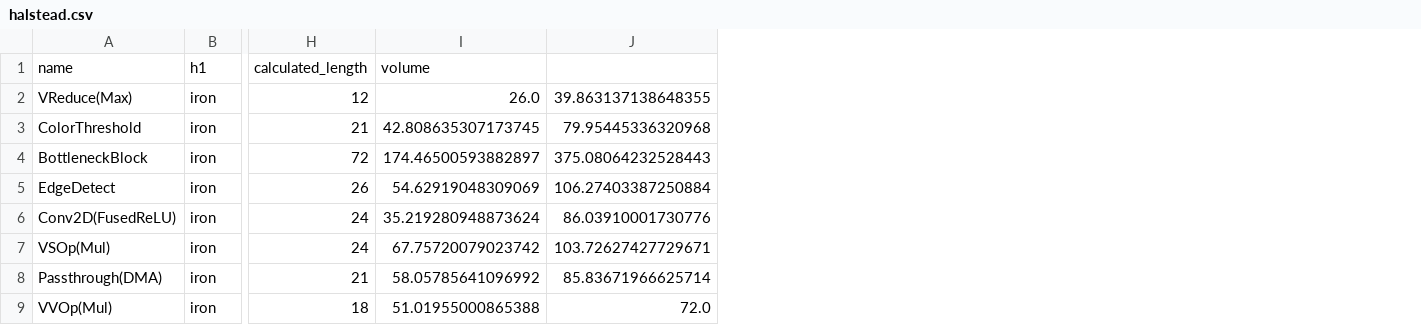
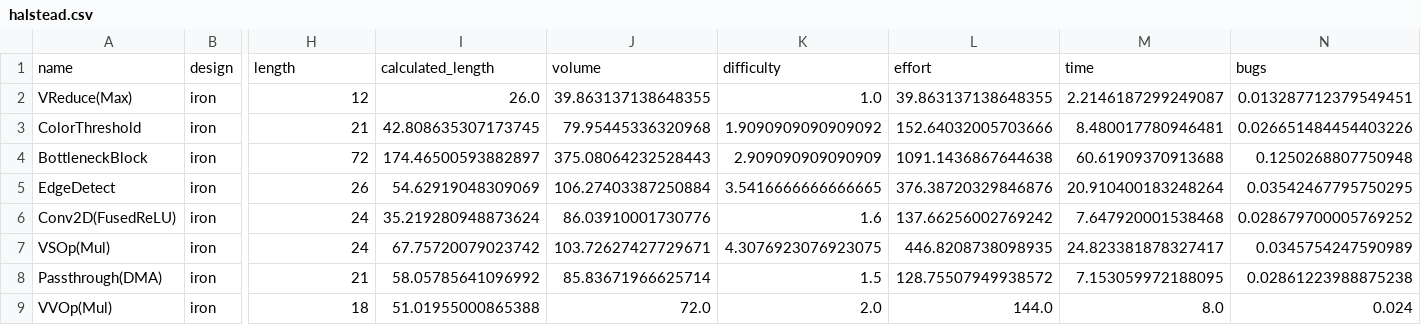
Before and after one commit to hunhoffe/mlir-aie, a CSV file: programming_examples/analysis/halstead.csv, drawn as a sheet; only a part is shown, gaps mark what is left out; removed rows and columns are numbered as before the commit, all else as after; rows hold the shown columns only; the diff names each change by its address in the sheet, - before the commit and + after, or states it on an @@ line.

Commit message:
Radon halstead metrics

```diff
--- a/programming_examples/analysis/halstead.csv
+++ b/programming_examples/analysis/halstead.csv
+column K, rows 2-9: 1.0 | 1.9090909090909092 | 2.909090909090909 | 3.5416666666666665 | 1.6 | 4.3076923076923075 | 1.5 | 2.0
+column L, rows 2-9: 39.863137138648355 | 152.64032005703666 | 1091.1436867644638 | 376.38720329846876 | 137.66256002769242 | 446.8208738098935 | 128.75507949938572 | 144.0
+column M, rows 2-9: 2.2146187299249087 | 8.480017780946481 | 60.61909370913688 | 20.910400183248264 | 7.647920001538468 | 24.823381878327417 | 7.153059972188095 | 8.0
+column N, rows 2-9: 0.013287712379549451 | 0.026651484454403226 | 0.1250268807750948 | 0.03542467795750295 | 0.028679700005769252 | 0.0345754247590989 | 0.02861223988875238 | 0.024
-row 1: name | h1 | calculated_length | volume
+row 1: name | design | length | calculated_length | volume | difficulty | effort | time | bugs
```
Also changed, not shown: 15 other files.
